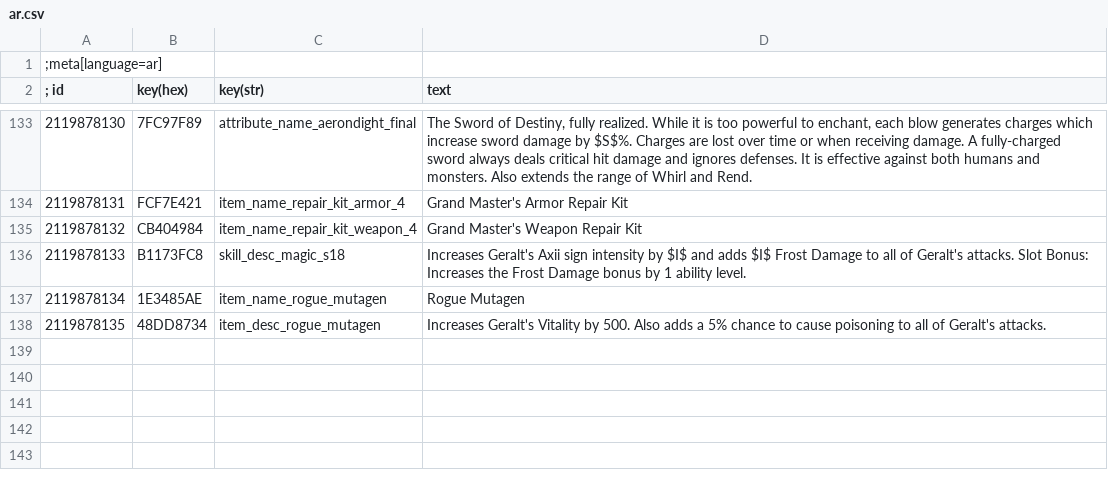
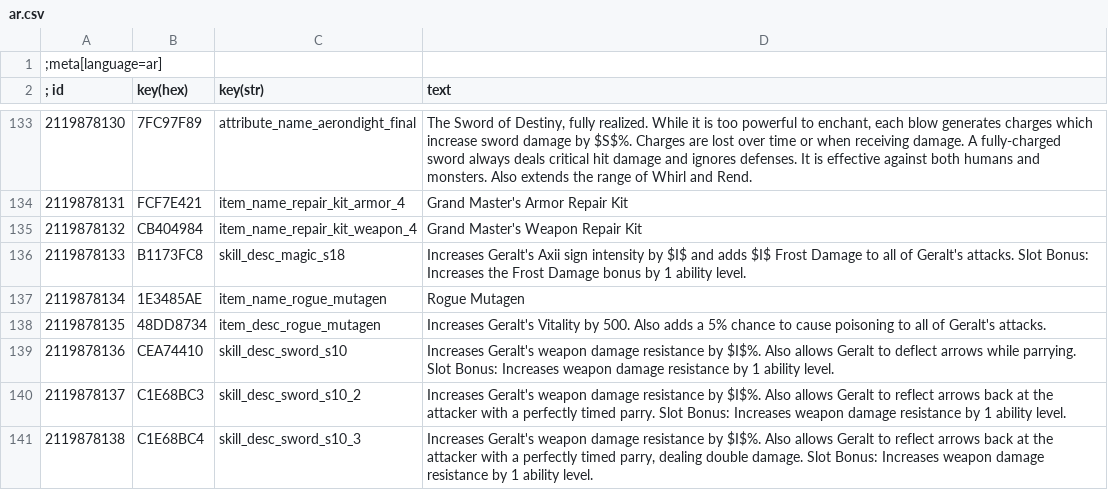
Before and after one commit to dragnilar/ModDragnilarEdit, a CSV file: DragnilarEdit/strings/CSV/ar.csv, drawn as a sheet; only a part is shown, gaps mark what is left out; the diff names each change by its address in the sheet, - before the commit and + after, or states it on an @@ line.

Commit message:
Added slot bonus and additional effect to arrow deflection

```diff
--- a/DragnilarEdit/strings/CSV/ar.csv
+++ b/DragnilarEdit/strings/CSV/ar.csv
+row 139: 2119878136 | CEA74410 | skill_desc_sword_s10 | Increases Geralt's weapon damage resistance by $I$%. Also allows Geralt to deflect arrows while parrying. Slot Bonus: Increases weapon damage resistance by 1 ability level.
+row 140: 2119878137 | C1E68BC3 | skill_desc_sword_s10_2 | Increases Geralt's weapon damage resistance by $I$%. Also allows Geralt to reflect arrows back at the attacker with a perfectly timed parry. Slot Bonus: Increases weapon damage resistance by 1 ability level.
+row 141: 2119878138 | C1E68BC4 | skill_desc_sword_s10_3 | Increases Geralt's weapon damage resistance by $I$%. Also allows Geralt to reflect arrows back at the attacker with a perfectly timed parry, dealing double damage. Slot Bonus: Increases weapon damage resistance by 1 ability level.
```
Also changed, not shown: DragnilarEdit/strings/CSV/br.csv, DragnilarEdit/strings/CSV/cz.csv, 35 other files.
